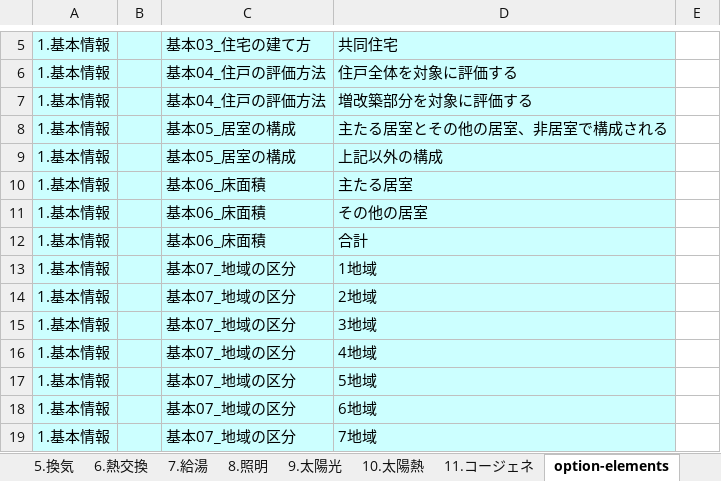
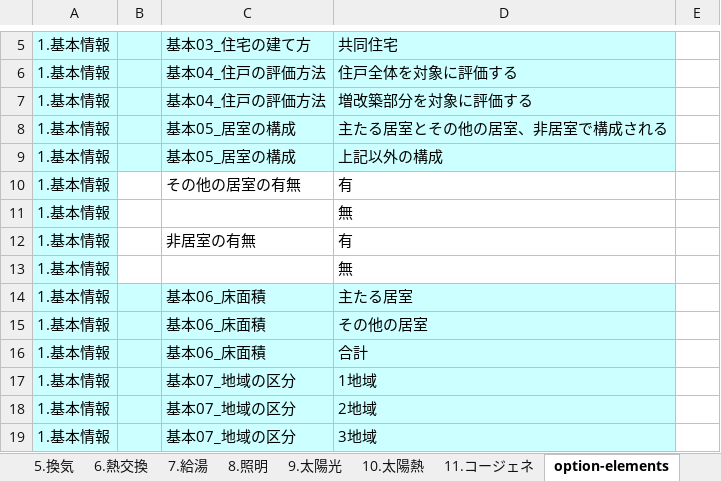
Before and after one commit to Koichi-Yamada-MEE/RacDemoApp, an Excel workbook: WEBプログラムAPI版-複数シート.xlsm, sheet option-elements, drawn as a sheet; only a part is shown, gaps mark what is left out; the shorter side is filled out with more unchanged rows; values as stored, in another font and other column widths than the file's, no borders; the diff names each change by its address in the sheet, - before the commit and + after, or states it on an @@ line.

```diff
--- a/WEBプログラムAPI版-複数シート.xlsm (sheet option-elements)
+++ b/WEBプログラムAPI版-複数シート.xlsm (sheet option-elements)
+row 10: 1.基本情報 |  | その他の居室の有無 | 有
+row 11: 1.基本情報 |  |  | 無
+row 12: 1.基本情報 |  | 非居室の有無 | 有
+row 13: 1.基本情報 |  |  | 無
```
Also changed, not shown: sheet Rules, sheet 01_基本情報, sheet 予備, other sheet tabs, formulas that keep their value.
